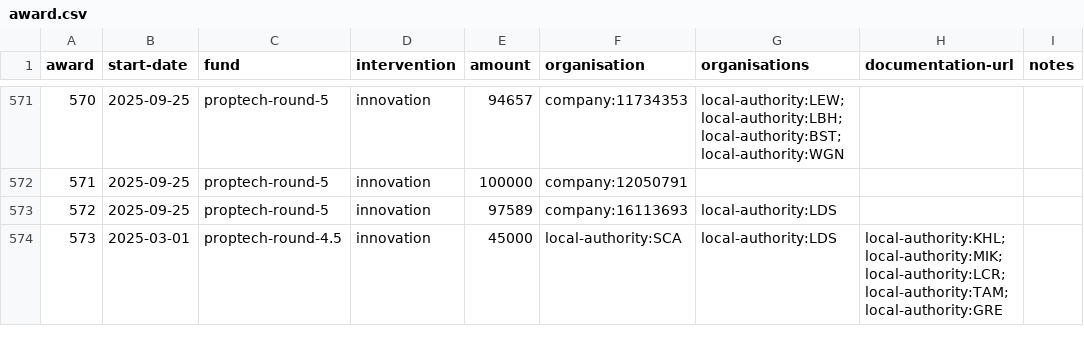
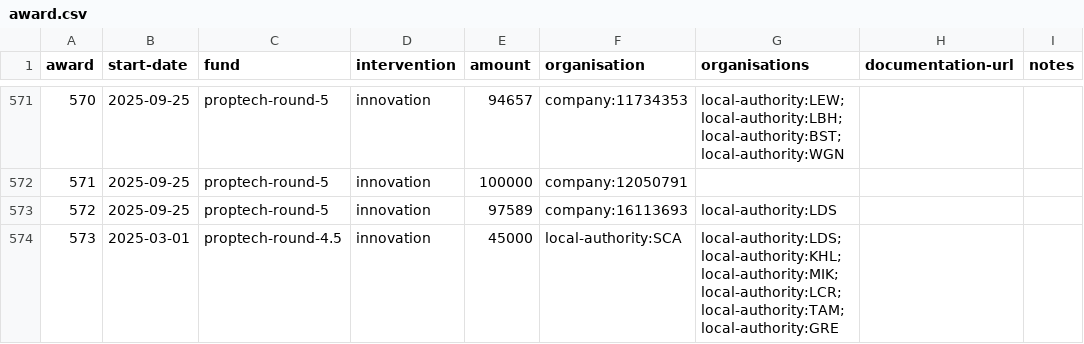
Before and after one commit to digital-land/specification, a CSV file: content/award.csv, drawn as a sheet; only a part is shown, gaps mark what is left out.

Commit message:
Update award.csv

```diff
--- a/content/award.csv
+++ b/content/award.csv
@@ -573,2 +573,2 @@ award,start-date,fund,intervention,amount,organisation,organisations,documentati
 572,2025-09-25,proptech-round-5,innovation,97589,company:16113693,local-authority:LDS,,
-573,2025-03-01,proptech-round-4.5,innovation,45000,local-authority:SCA,local-authority:LDS,local-authority:KHL;local-authority:MIK;local-authority:LCR;local-authority:TAM;local-authority:GRE,,
+573,2025-03-01,proptech-round-4.5,innovation,45000,local-authority:SCA,local-authority:LDS;local-authority:KHL;local-authority:MIK;local-authority:LCR;local-authority:TAM;local-authority:GRE,,
```
